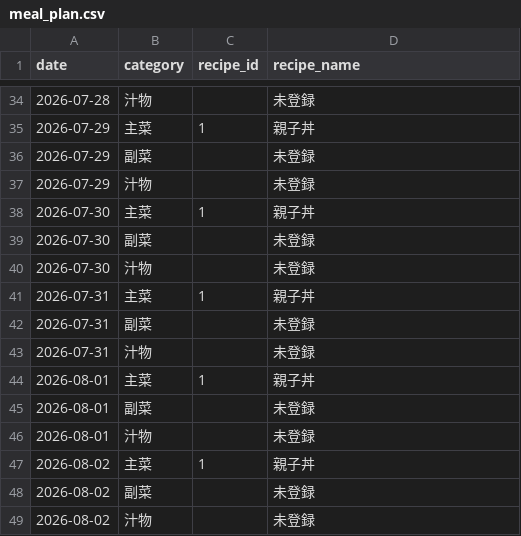
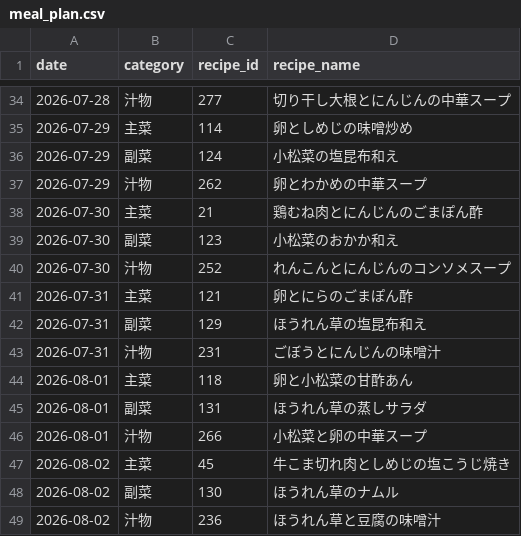
Before and after one commit to yoshiakihanamura-glitch/CookPlannerAI2, a CSV file: data/meal_plan.csv, drawn as a sheet; only a part is shown, gaps mark what is left out; the diff covers the shown part only.

```diff
--- a/data/meal_plan.csv
+++ b/data/meal_plan.csv
@@ -34,16 +34,16 @@
-2026-07-28,汁物,,未登録
-2026-07-29,主菜,1,親子丼
-2026-07-29,副菜,,未登録
-2026-07-29,汁物,,未登録
-2026-07-30,主菜,1,親子丼
-2026-07-30,副菜,,未登録
-2026-07-30,汁物,,未登録
-2026-07-31,主菜,1,親子丼
-2026-07-31,副菜,,未登録
-2026-07-31,汁物,,未登録
-2026-08-01,主菜,1,親子丼
-2026-08-01,副菜,,未登録
-2026-08-01,汁物,,未登録
-2026-08-02,主菜,1,親子丼
-2026-08-02,副菜,,未登録
-2026-08-02,汁物,,未登録
+2026-07-28,汁物,277,切り干し大根とにんじんの中華スープ
+2026-07-29,主菜,114,卵としめじの味噌炒め
+2026-07-29,副菜,124,小松菜の塩昆布和え
+2026-07-29,汁物,262,卵とわかめの中華スープ
+2026-07-30,主菜,21,鶏むね肉とにんじんのごまぽん酢
+2026-07-30,副菜,123,小松菜のおかか和え
+2026-07-30,汁物,252,れんこんとにんじんのコンソメスープ
+2026-07-31,主菜,121,卵とにらのごまぽん酢
+2026-07-31,副菜,129,ほうれん草の塩昆布和え
+2026-07-31,汁物,231,ごぼうとにんじんの味噌汁
+2026-08-01,主菜,118,卵と小松菜の甘酢あん
+2026-08-01,副菜,131,ほうれん草の蒸しサラダ
+2026-08-01,汁物,266,小松菜と卵の中華スープ
+2026-08-02,主菜,45,牛こま切れ肉としめじの塩こうじ焼き
+2026-08-02,副菜,130,ほうれん草のナムル
+2026-08-02,汁物,236,ほうれん草と豆腐の味噌汁
```
Also changed, not shown: 148 edited cells elsewhere in this file, 29 other files.
